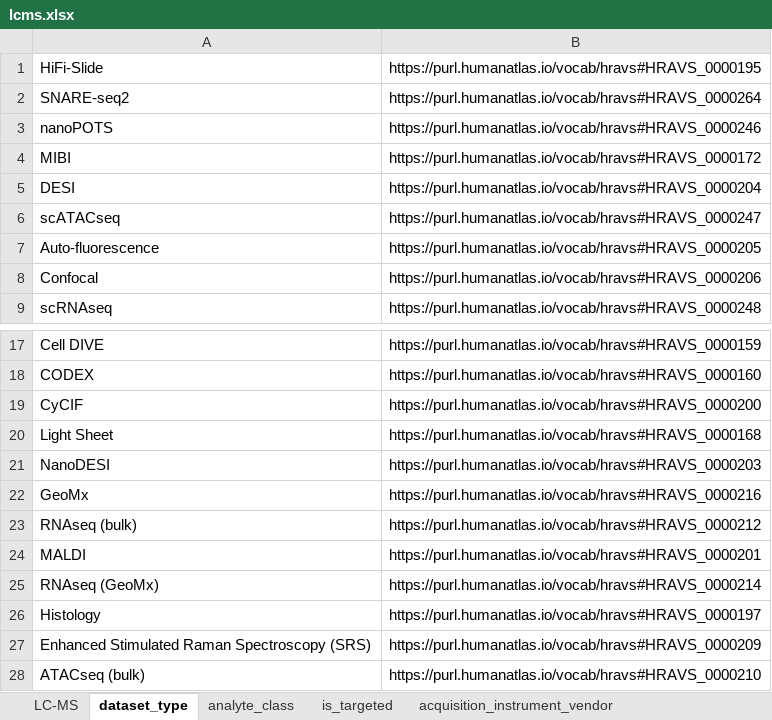
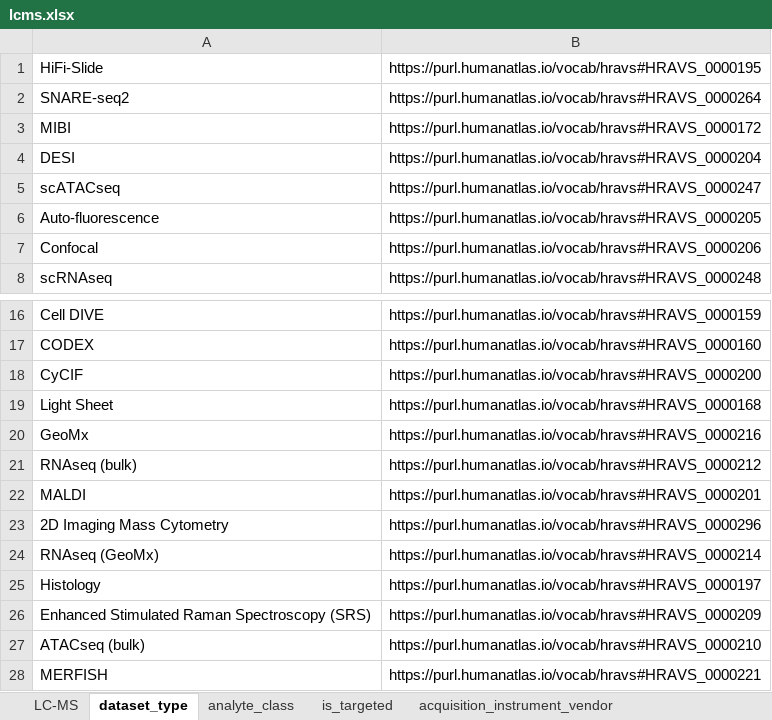
Before and after one commit to hubmapconsortium/dataset-metadata-spreadsheet, an Excel workbook: lcms/latest/lcms.xlsx, sheet dataset_type, drawn as a sheet; only a part is shown, gaps mark what is left out; the shorter side is filled out with more unchanged rows; values as stored, in another font and other column widths than the file's, no borders; removed rows and columns are numbered as before the commit, all else as after; the diff names each change by its address in the sheet, - before the commit and + after, or states it on an @@ line.

Commit message:
Updated all assays to accommodate the newly introduced dataset type

```diff
--- a/lcms/latest/lcms.xlsx (sheet dataset_type)
+++ b/lcms/latest/lcms.xlsx (sheet dataset_type)
-row 3: nanoPOTS | https://purl.humanatlas.io/vocab/hravs#HRAVS_0000246
-row 21: NanoDESI | https://purl.humanatlas.io/vocab/hravs#HRAVS_0000203
+row 23: 2D Imaging Mass Cytometry | https://purl.humanatlas.io/vocab/hravs#HRAVS_0000296
```
Also changed, not shown: sheet acquisition_instrument_model, sheet spatial_sampling_technique, sheet .metadata, atacseq/latest/atacseq.xlsx, atacseq/v2.0.0/atacseq-v2.0.0.xlsx, 37 other files.
